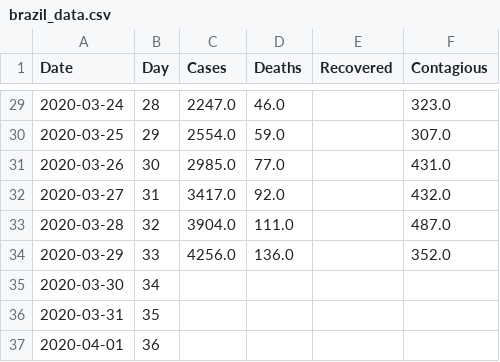
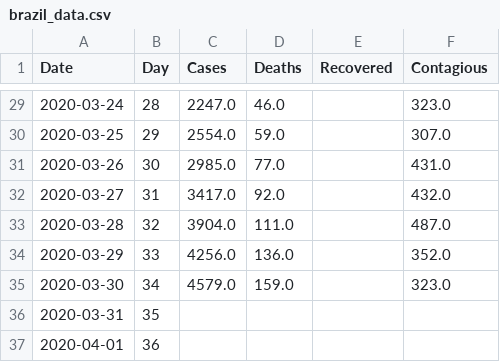
Before and after one commit to bkawakami/DataScienceCoronavirus2020, a CSV file: brazil_data.csv, drawn as a sheet; only a part is shown, gaps mark what is left out.

```diff
--- a/brazil_data.csv
+++ b/brazil_data.csv
@@ -34,3 +34,3 @@ Date,Day,Cases,Deaths,Recovered,Contagious
 2020-03-29,33,4256.0,136.0,,352.0
-2020-03-30,34,,,,
+2020-03-30,34,4579.0,159.0,,323.0
 2020-03-31,35,,,,
```
Also changed, not shown: china_data.csv, italy_data.csv, 4 other files.
